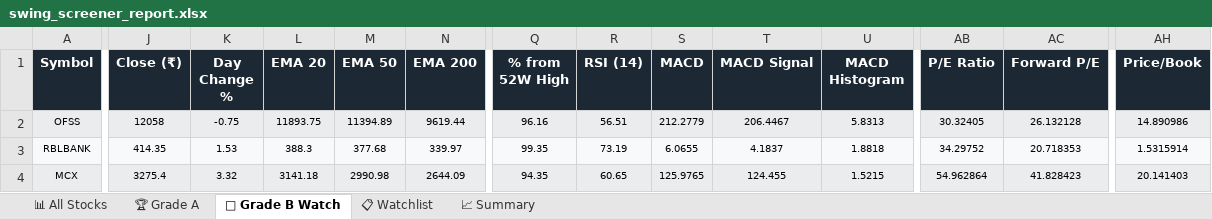
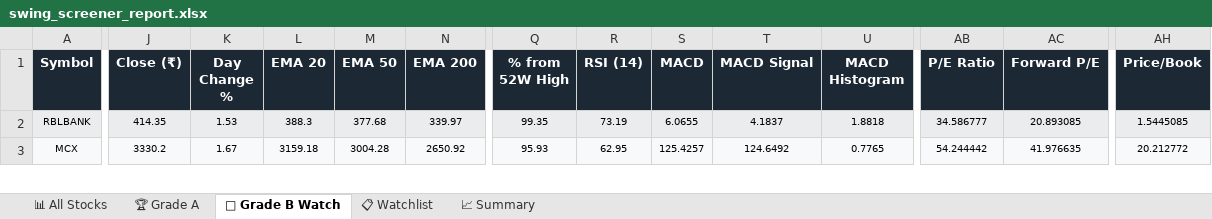
Before and after one commit to sashokkumars-sys/swing-screener, an Excel workbook: output/swing_screener_report.xlsx, sheet 👀 Grade B Watch, drawn as a sheet; only a part is shown, gaps mark what is left out; values as stored, in another font and other column widths than the file's, no borders; removed rows and columns are numbered as before the commit, all else as after; rows hold the shown columns only; the diff covers the shown part only; the diff names each change by its address in the sheet, - before the commit and + after, or states it on an @@ line.

```diff
--- a/output/swing_screener_report.xlsx (sheet 👀 Grade B Watch)
+++ b/output/swing_screener_report.xlsx (sheet 👀 Grade B Watch)
-row 2: OFSS | 12058 | -0.75 | 11893.75 | 11394.89 | 9619.44 | 96.16 | 56.51 | 212.2779 | 206.4467 | 5.8313 | 30.32405 | 26.132128 | 14.890986
-AB2 (P/E Ratio): 34.29752
+AB2 (P/E Ratio): 34.586777
-AC2 (Forward P/E): 20.718353
+AC2 (Forward P/E): 20.893085
-AH2 (Price/Book): 1.5315914
+AH2 (Price/Book): 1.5445085
-J3 (Close (₹)): 3275.4
+J3 (Close (₹)): 3330.2
-K3 (Day Change %): 3.32
+K3 (Day Change %): 1.67
-L3 (EMA 20): 3141.18
+L3 (EMA 20): 3159.18
-M3 (EMA 50): 2990.98
+M3 (EMA 50): 3004.28
-N3 (EMA 200): 2644.09
+N3 (EMA 200): 2650.92
-Q3 (% from 52W High): 94.35
+Q3 (% from 52W High): 95.93
-R3 (RSI (14)): 60.65
+R3 (RSI (14)): 62.95
-S3 (MACD): 125.9765
+S3 (MACD): 125.4257
-T3 (MACD Signal): 124.455
+T3 (MACD Signal): 124.6492
-U3 (MACD Histogram): 1.5215
+U3 (MACD Histogram): 0.7765
-AB3 (P/E Ratio): 54.962864
+AB3 (P/E Ratio): 54.244442
-AC3 (Forward P/E): 41.828423
+AC3 (Forward P/E): 41.976635
-AH3 (Price/Book): 20.141403
+AH3 (Price/Book): 20.212772
```
Also changed, not shown: 1 added row and 53 edited cells elsewhere in this sheet, sheet 📊 All Stocks, sheet 📋 Watchlist, sheet 📈 Summary, 2 other files.
